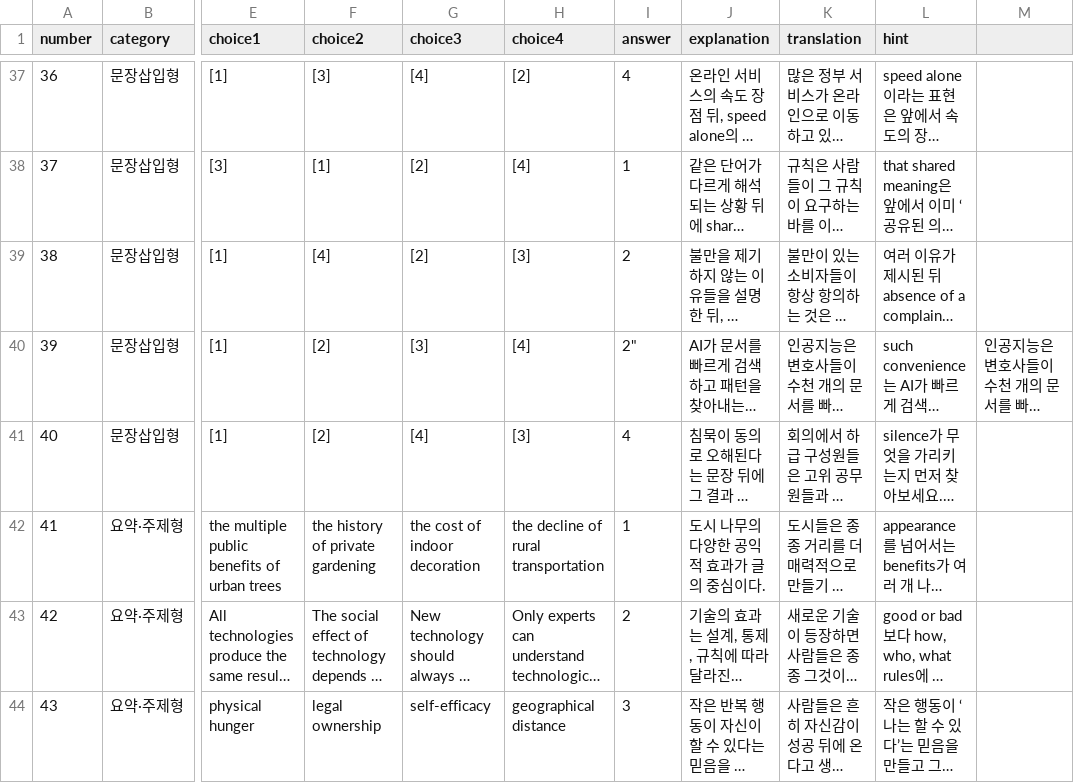
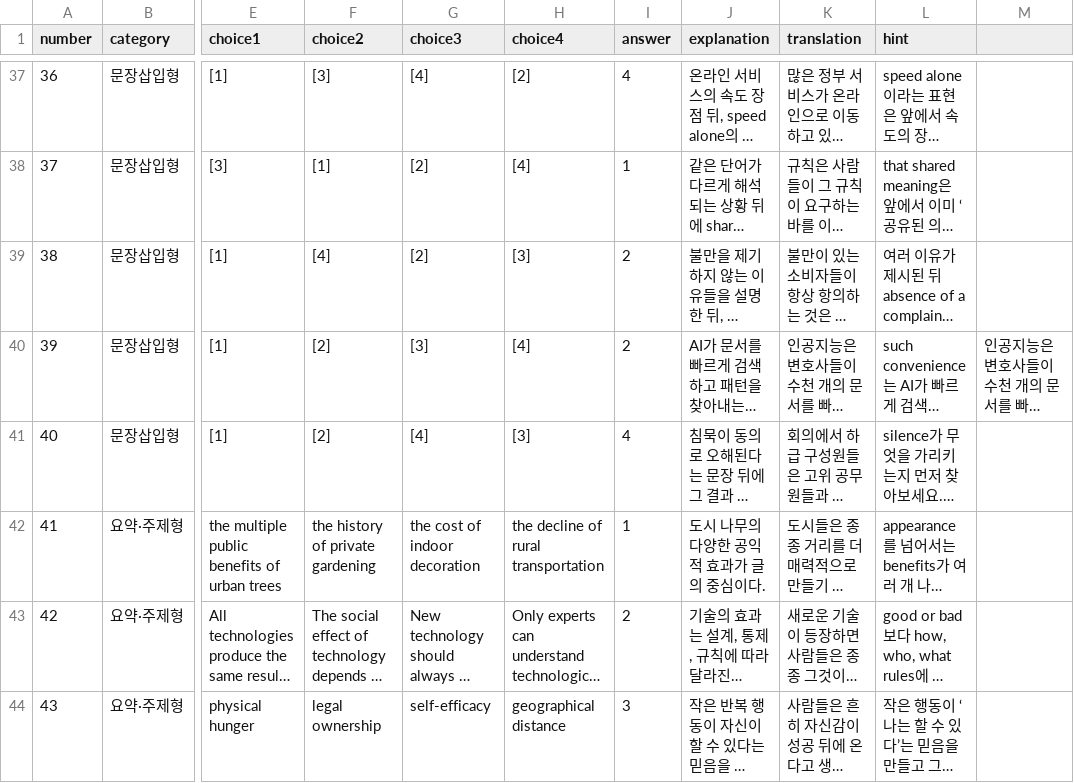
Before and after one commit to davidhor2026/court-english-practical-quiz, a CSV file: questions.csv, drawn as a sheet; only a part is shown, gaps mark what is left out; long unchanged cells end in …; the diff names each change by its address in the sheet, - before the commit and + after, or states it on an @@ line.

Commit message:
Update questions.csv

```diff
--- a/questions.csv
+++ b/questions.csv
-I40 (answer): 2"
+I40 (answer): 2
```
